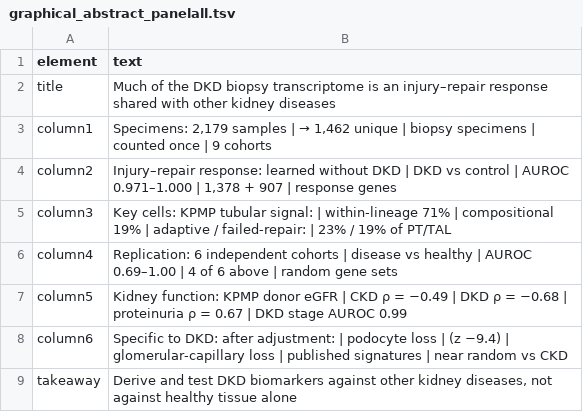
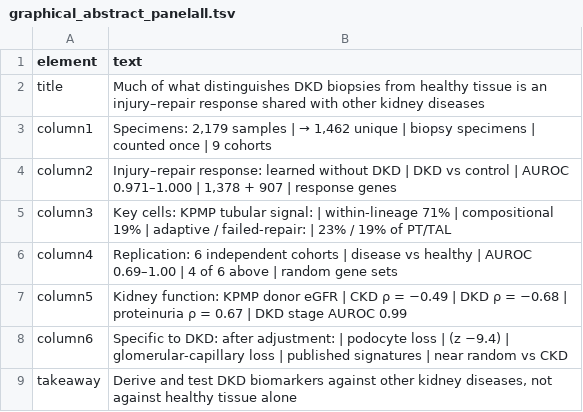
Before and after one commit to DR-ZHANG123/dkd-biopsy-shared-injury, a TSV file: figures/source_data/graphical_abstract_panelall.tsv, drawn as a sheet.

```diff
--- a/figures/source_data/graphical_abstract_panelall.tsv
+++ b/figures/source_data/graphical_abstract_panelall.tsv
@@ -1,3 +1,3 @@
 element	text
-title	Much of the DKD biopsy transcriptome is an injury–repair response shared with other kidney diseases
+title	Much of what distinguishes DKD biopsies from healthy tissue is an injury–repair response shared with other kidney diseases
 column1	Specimens: 2,179 samples | → 1,462 unique | biopsy specimens | counted once | 9 cohorts
```
Also changed, not shown: figures/source_data/FigS11_panela.tsv, figures/source_data/FigS11_panelb.tsv, 27 other files.
